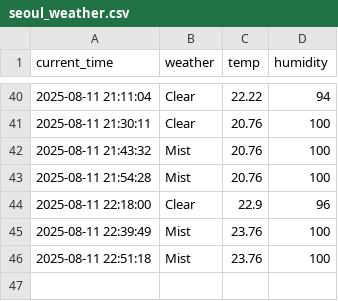
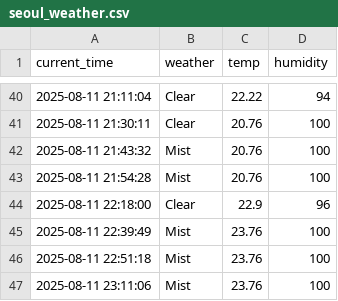
Before and after one commit to GwanHyeongKim/weather, a CSV file: seoul_weather.csv, drawn as a sheet; only a part is shown, gaps mark what is left out.

```diff
--- a/seoul_weather.csv
+++ b/seoul_weather.csv
@@ -46 +46,2 @@ current_time,weather,temp,humidity
 2025-08-11 22:51:18,Mist,23.76,100
+2025-08-11 23:11:06,Mist,23.76,100
```
